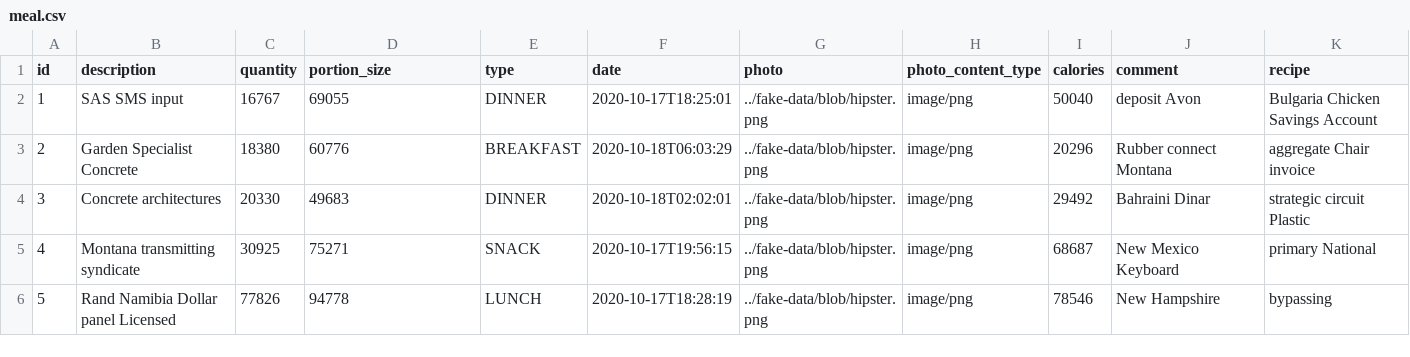
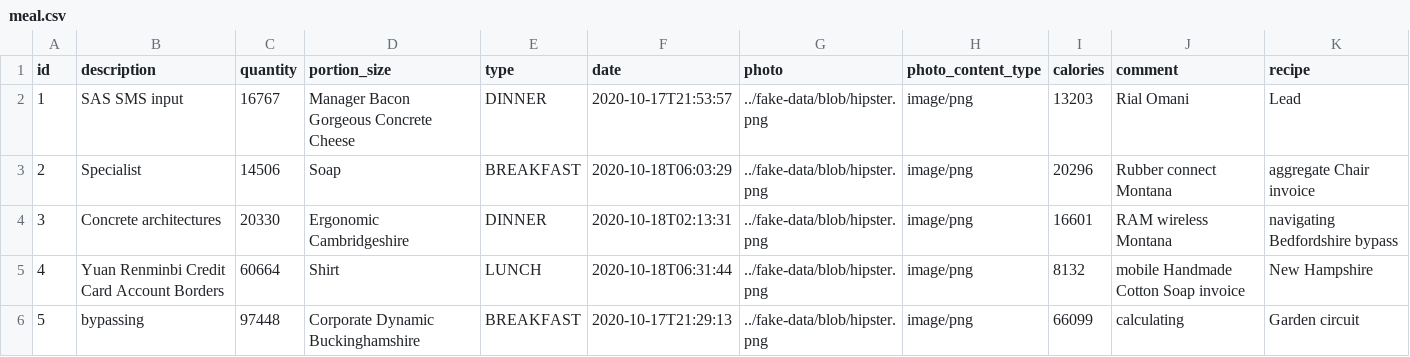
Before and after one commit to popica14/fjournal, a CSV file: src/main/resources/config/liquibase/fake-data/meal.csv, drawn as a sheet; only a part is shown; the diff covers the shown part only.

Commit message:
change meal portion size to string

```diff
--- a/src/main/resources/config/liquibase/fake-data/meal.csv
+++ b/src/main/resources/config/liquibase/fake-data/meal.csv
@@ -1,6 +1,6 @@
 id;description;quantity;portion_size;type;date;photo;photo_content_type;calories;comment;recipe
-1;SAS SMS input;16767;69055;DINNER;2020-10-17T18:25:01;../fake-data/blob/hipster.png;image/png;50040;deposit Avon;Bulgaria Chicken Savings Account
-2;Garden Specialist Concrete;18380;60776;BREAKFAST;2020-10-18T06:03:29;../fake-data/blob/hipster.png;image/png;20296;Rubber connect Montana;aggregate Chair invoice
-3;Concrete architectures;20330;49683;DINNER;2020-10-18T02:02:01;../fake-data/blob/hipster.png;image/png;29492;Bahraini Dinar;strategic circuit Plastic
-4;Montana transmitting syndicate;30925;75271;SNACK;2020-10-17T19:56:15;../fake-data/blob/hipster.png;image/png;68687;New Mexico Keyboard;primary National
-5;Rand Namibia Dollar panel Licensed;77826;94778;LUNCH;2020-10-17T18:28:19;../fake-data/blob/hipster.png;image/png;78546;New Hampshire;bypassing
+1;SAS SMS input;16767;Manager Bacon Gorgeous Concrete Cheese;DINNER;2020-10-17T21:53:57;../fake-data/blob/hipster.png;image/png;13203;Rial Omani;Lead
+2;Specialist;14506;Soap;BREAKFAST;2020-10-18T06:03:29;../fake-data/blob/hipster.png;image/png;20296;Rubber connect Montana;aggregate Chair invoice
+3;Concrete architectures;20330;Ergonomic Cambridgeshire;DINNER;2020-10-18T02:13:31;../fake-data/blob/hipster.png;image/png;16601;RAM wireless Montana;navigating Bedfordshire bypass
+4;Yuan Renminbi Credit Card Account Borders;60664;Shirt;LUNCH;2020-10-18T06:31:44;../fake-data/blob/hipster.png;image/png;8132;mobile Handmade Cotton Soap invoice;New Hampshire
+5;bypassing;97448;Corporate Dynamic Buckinghamshire;BREAKFAST;2020-10-17T21:29:13;../fake-data/blob/hipster.png;image/png;66099;calculating;Garden circuit
```
Also changed, not shown: 36 edited cells elsewhere in this file, 11 other files.
